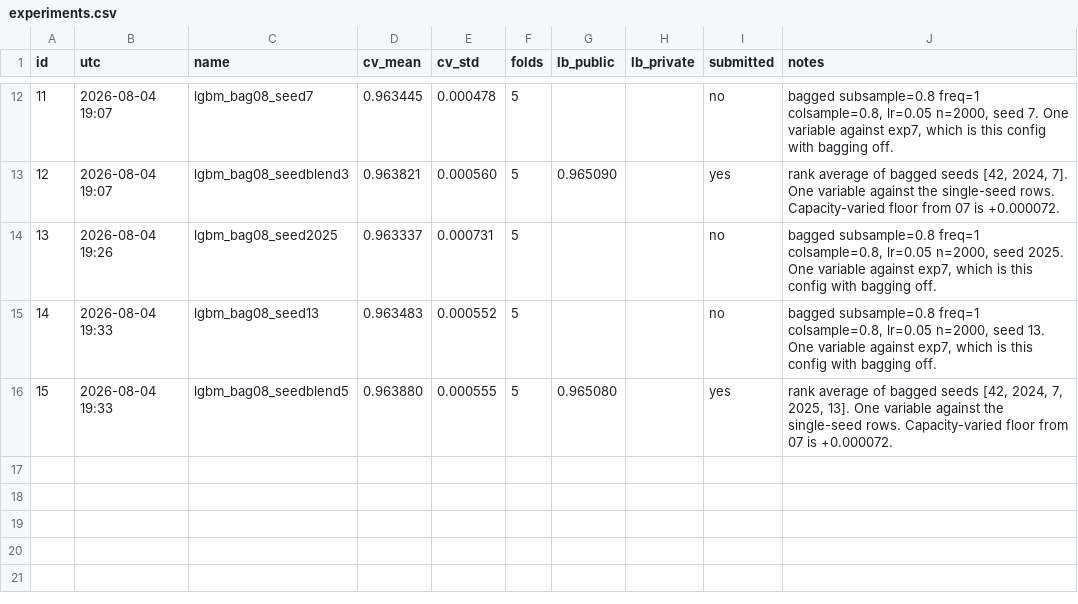
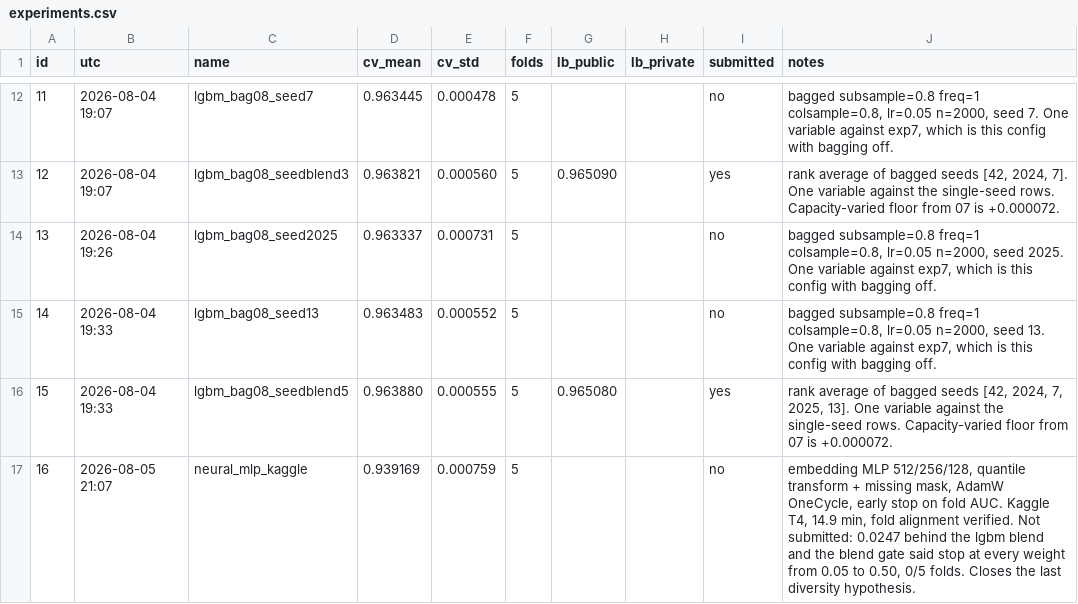
Before and after one commit to vyask21/smartphone-addiction, a CSV file: experiments.csv, drawn as a sheet; only a part is shown, gaps mark what is left out; the diff names each change by its address in the sheet, - before the commit and + after, or states it on an @@ line.

Commit message:
reject neural model, blend loses at every weight, cv 0.939169

```diff
--- a/experiments.csv
+++ b/experiments.csv
+row 17: 16 | 2026-08-05 21:07 | neural_mlp_kaggle | 0.939169 | 0.000759 | 5 |  |  | no | embedding MLP 512/256/128, quantile transform + missing mask, AdamW OneCycle, early stop on fold AUC. Kaggle T4, 14.9 min, fold alignment verified. Not submitted: 0.0247 behind the lgbm blend and the blend gate said stop at every weight from 0.05 to 0.50, 0/5 folds. Closes the last diversity hypothesis.
```
Also changed, not shown: 2 other files.
